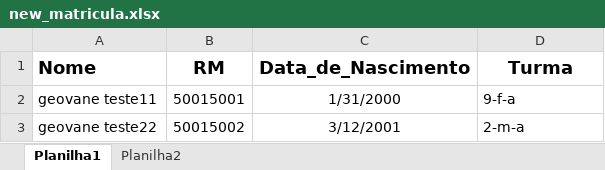
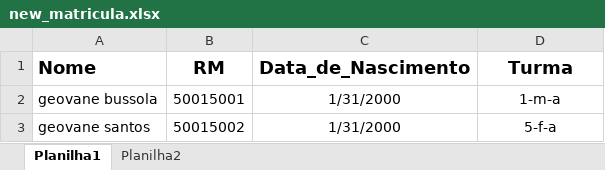
Before and after one commit to GeovaneBussola/Python, an Excel workbook: Trabalho/Colegio_Madre_Cabrini/new_matricula.xlsx, sheet Planilha1, drawn as a sheet; values as stored, in another font and other column widths than the file's, no borders; the diff names each change by its address in the sheet, - before the commit and + after, or states it on an @@ line.

```diff
--- a/Trabalho/Colegio_Madre_Cabrini/new_matricula.xlsx (sheet Planilha1)
+++ b/Trabalho/Colegio_Madre_Cabrini/new_matricula.xlsx (sheet Planilha1)
-A2 (Nome): geovane teste11
+A2 (Nome): geovane bussola
-D2 (Turma): 9-f-a
+D2 (Turma): 1-m-a
-D2:D3 alignment: left
+D2:D3 alignment: center
-A3 (Nome): geovane teste22
+A3 (Nome): geovane santos
-C3 (Data_de_Nascimento): 3/12/2001
+C3 (Data_de_Nascimento): 1/31/2000
-D3 (Turma): 2-m-a
+D3 (Turma): 5-f-a
```
Also changed, not shown: 2 other files.
